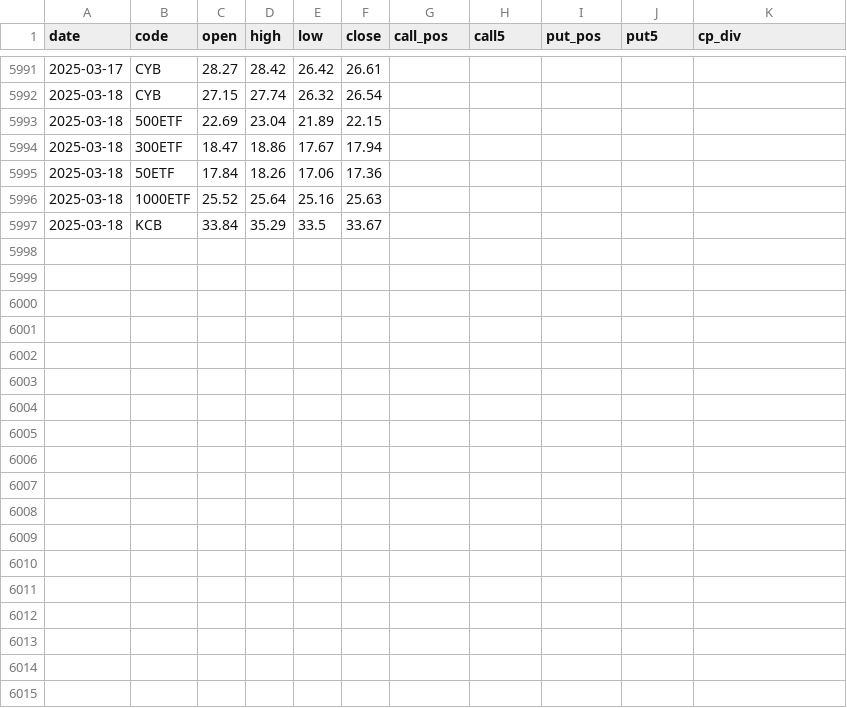
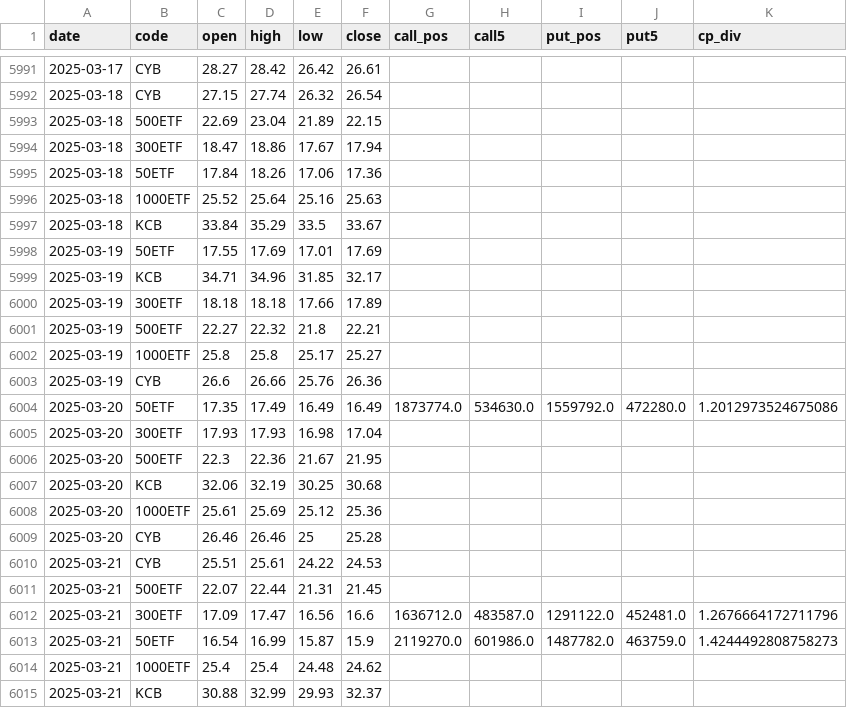
Before and after one commit to wliwh/trade_class, a CSV file: data_save/qvix_day.csv, drawn as a sheet; only a part is shown, gaps mark what is left out.

```diff
--- a/data_save/qvix_day.csv
+++ b/data_save/qvix_day.csv
@@ -5997 +5997,19 @@ date,code,open,high,low,close,call_pos,call5,put_pos,put5,cp_div
 2025-03-18,KCB,33.84,35.29,33.5,33.67,,,,,
+2025-03-19,50ETF,17.55,17.69,17.01,17.69,,,,,
+2025-03-19,KCB,34.71,34.96,31.85,32.17,,,,,
+2025-03-19,300ETF,18.18,18.18,17.66,17.89,,,,,
+2025-03-19,500ETF,22.27,22.32,21.8,22.21,,,,,
+2025-03-19,1000ETF,25.8,25.8,25.17,25.27,,,,,
+2025-03-19,CYB,26.6,26.66,25.76,26.36,,,,,
+2025-03-20,50ETF,17.35,17.49,16.49,16.49,1873774.0,534630.0,1559792.0,472280.0,1.2012973524675086
+2025-03-20,300ETF,17.93,17.93,16.98,17.04,,,,,
+2025-03-20,500ETF,22.3,22.36,21.67,21.95,,,,,
+2025-03-20,KCB,32.06,32.19,30.25,30.68,,,,,
+2025-03-20,1000ETF,25.61,25.69,25.12,25.36,,,,,
+2025-03-20,CYB,26.46,26.46,25,25.28,,,,,
+2025-03-21,CYB,25.51,25.61,24.22,24.53,,,,,
+2025-03-21,500ETF,22.07,22.44,21.31,21.45,,,,,
+2025-03-21,300ETF,17.09,17.47,16.56,16.6,1636712.0,483587.0,1291122.0,452481.0,1.2676664172711796
+2025-03-21,50ETF,16.54,16.99,15.87,15.9,2119270.0,601986.0,1487782.0,463759.0,1.4244492808758273
+2025-03-21,1000ETF,25.4,25.4,24.48,24.62,,,,,
+2025-03-21,KCB,30.88,32.99,29.93,32.37,,,,,
```
Also changed, not shown: common/search_names.csv, data_save/high_low_legu.csv, 6 other files.
